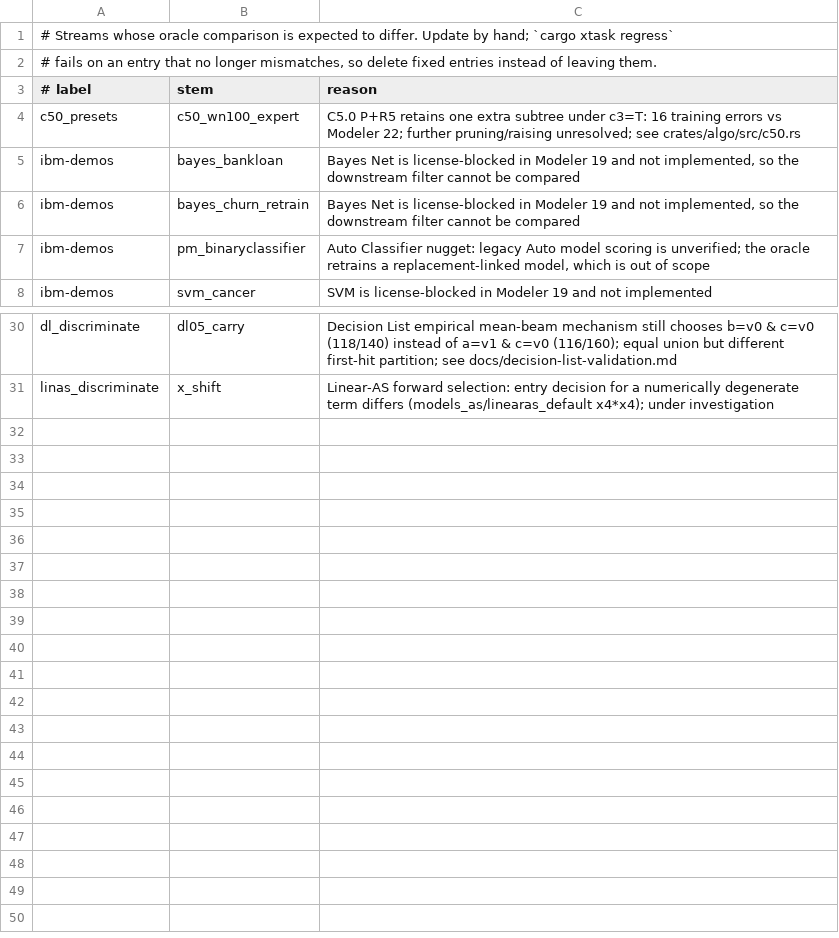
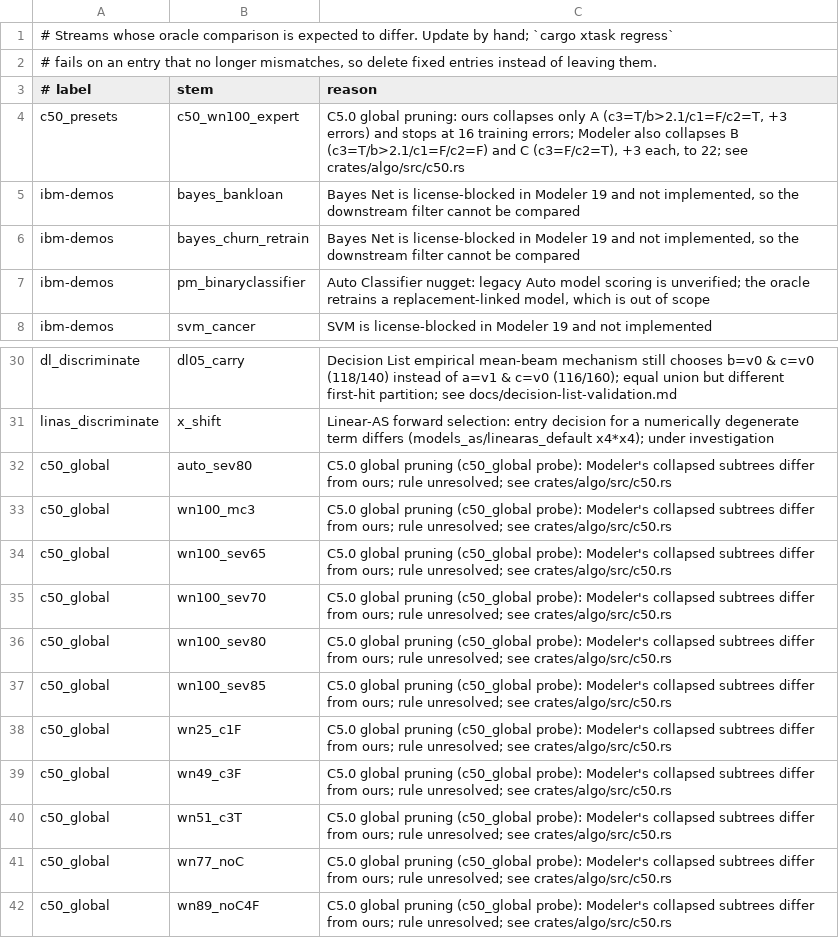
Before and after one commit to witold-andelie/data-mining-software, a TSV file: xtask/known-gaps.tsv, drawn as a sheet; only a part is shown, gaps mark what is left out.

```diff
--- a/xtask/known-gaps.tsv
+++ b/xtask/known-gaps.tsv
@@ -3,3 +3,3 @@
 # label	stem	reason
-c50_presets	c50_wn100_expert	C5.0 P+R5 retains one extra subtree under c3=T: 16 training errors vs Modeler 22; further pruning/raising unresolved; see crates/algo/src/c50.rs
+c50_presets	c50_wn100_expert	C5.0 global pruning: ours collapses only A (c3=T/b>2.1/c1=F/c2=T, +3 errors) and stops at 16 training errors; Modeler also collapses B (c3=T/b>2.1/c1=F/c2=F) and C (c3=F/c2=T), +3 each, to 22; see crates/algo/src/c50.rs
 ibm-demos	bayes_bankloan	Bayes Net is license-blocked in Modeler 19 and not implemented, so the downstream filter cannot be compared
@@ -31 +31,12 @@ dl_discriminate	dl05_carry	Decision List empirical mean-beam mechanism still cho
 linas_discriminate	x_shift	Linear-AS forward selection: entry decision for a numerically degenerate term differs (models_as/linearas_default x4*x4); under investigation
+c50_global	auto_sev80	C5.0 global pruning (c50_global probe): Modeler's collapsed subtrees differ from ours; rule unresolved; see crates/algo/src/c50.rs
+c50_global	wn100_mc3	C5.0 global pruning (c50_global probe): Modeler's collapsed subtrees differ from ours; rule unresolved; see crates/algo/src/c50.rs
+c50_global	wn100_sev65	C5.0 global pruning (c50_global probe): Modeler's collapsed subtrees differ from ours; rule unresolved; see crates/algo/src/c50.rs
+c50_global	wn100_sev70	C5.0 global pruning (c50_global probe): Modeler's collapsed subtrees differ from ours; rule unresolved; see crates/algo/src/c50.rs
+c50_global	wn100_sev80	C5.0 global pruning (c50_global probe): Modeler's collapsed subtrees differ from ours; rule unresolved; see crates/algo/src/c50.rs
+c50_global	wn100_sev85	C5.0 global pruning (c50_global probe): Modeler's collapsed subtrees differ from ours; rule unresolved; see crates/algo/src/c50.rs
+c50_global	wn25_c1F	C5.0 global pruning (c50_global probe): Modeler's collapsed subtrees differ from ours; rule unresolved; see crates/algo/src/c50.rs
+c50_global	wn49_c3F	C5.0 global pruning (c50_global probe): Modeler's collapsed subtrees differ from ours; rule unresolved; see crates/algo/src/c50.rs
+c50_global	wn51_c3T	C5.0 global pruning (c50_global probe): Modeler's collapsed subtrees differ from ours; rule unresolved; see crates/algo/src/c50.rs
+c50_global	wn77_noC	C5.0 global pruning (c50_global probe): Modeler's collapsed subtrees differ from ours; rule unresolved; see crates/algo/src/c50.rs
+c50_global	wn89_noC4F	C5.0 global pruning (c50_global probe): Modeler's collapsed subtrees differ from ours; rule unresolved; see crates/algo/src/c50.rs
```
Also changed, not shown: xtask/corpus.tsv, 1 other file.
